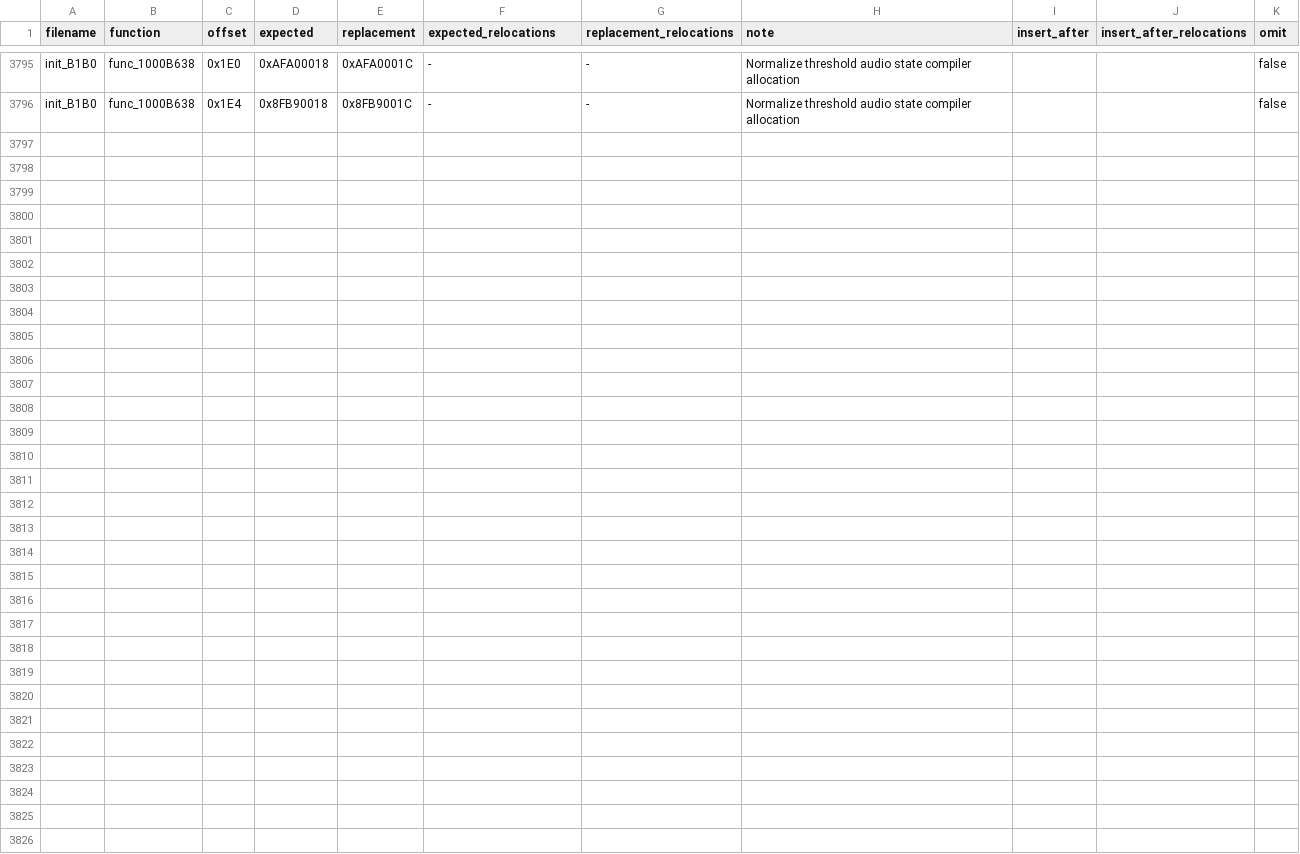
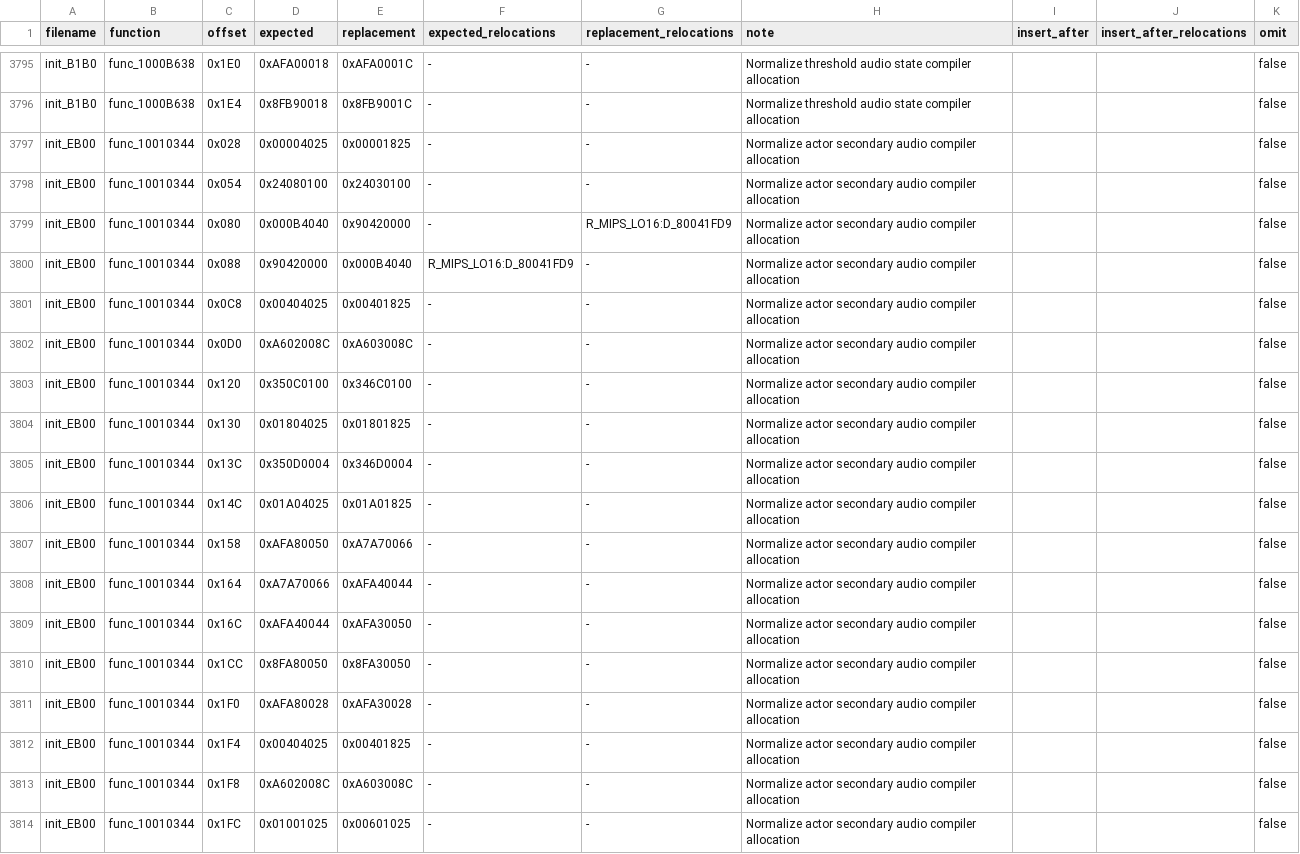
Before and after one commit to gipson-dev/64CBFD, a CSV file: conker/retail_word_patches.us.csv, drawn as a sheet; only a part is shown, gaps mark what is left out; the diff names each change by its address in the sheet, - before the commit and + after, or states it on an @@ line.

Commit message:
decomp: match init actor secondary audio creator

```diff
--- a/conker/retail_word_patches.us.csv
+++ b/conker/retail_word_patches.us.csv
+row 3797: init_EB00 | func_10010344 | 0x028 | 0x00004025 | 0x00001825 | - | - | Normalize actor secondary audio compiler allocation |  |  | false
+row 3798: init_EB00 | func_10010344 | 0x054 | 0x24080100 | 0x24030100 | - | - | Normalize actor secondary audio compiler allocation |  |  | false
+row 3799: init_EB00 | func_10010344 | 0x080 | 0x000B4040 | 0x90420000 | - | R_MIPS_LO16:D_80041FD9 | Normalize actor secondary audio compiler allocation |  |  | false
+row 3800: init_EB00 | func_10010344 | 0x088 | 0x90420000 | 0x000B4040 | R_MIPS_LO16:D_80041FD9 | - | Normalize actor secondary audio compiler allocation |  |  | false
+row 3801: init_EB00 | func_10010344 | 0x0C8 | 0x00404025 | 0x00401825 | - | - | Normalize actor secondary audio compiler allocation |  |  | false
+row 3802: init_EB00 | func_10010344 | 0x0D0 | 0xA602008C | 0xA603008C | - | - | Normalize actor secondary audio compiler allocation |  |  | false
+row 3803: init_EB00 | func_10010344 | 0x120 | 0x350C0100 | 0x346C0100 | - | - | Normalize actor secondary audio compiler allocation |  |  | false
+row 3804: init_EB00 | func_10010344 | 0x130 | 0x01804025 | 0x01801825 | - | - | Normalize actor secondary audio compiler allocation |  |  | false
+row 3805: init_EB00 | func_10010344 | 0x13C | 0x350D0004 | 0x346D0004 | - | - | Normalize actor secondary audio compiler allocation |  |  | false
+row 3806: init_EB00 | func_10010344 | 0x14C | 0x01A04025 | 0x01A01825 | - | - | Normalize actor secondary audio compiler allocation |  |  | false
+row 3807: init_EB00 | func_10010344 | 0x158 | 0xAFA80050 | 0xA7A70066 | - | - | Normalize actor secondary audio compiler allocation |  |  | false
+row 3808: init_EB00 | func_10010344 | 0x164 | 0xA7A70066 | 0xAFA40044 | - | - | Normalize actor secondary audio compiler allocation |  |  | false
+row 3809: init_EB00 | func_10010344 | 0x16C | 0xAFA40044 | 0xAFA30050 | - | - | Normalize actor secondary audio compiler allocation |  |  | false
+row 3810: init_EB00 | func_10010344 | 0x1CC | 0x8FA80050 | 0x8FA30050 | - | - | Normalize actor secondary audio compiler allocation |  |  | false
+row 3811: init_EB00 | func_10010344 | 0x1F0 | 0xAFA80028 | 0xAFA30028 | - | - | Normalize actor secondary audio compiler allocation |  |  | false
+row 3812: init_EB00 | func_10010344 | 0x1F4 | 0x00404025 | 0x00401825 | - | - | Normalize actor secondary audio compiler allocation |  |  | false
+row 3813: init_EB00 | func_10010344 | 0x1F8 | 0xA602008C | 0xA603008C | - | - | Normalize actor secondary audio compiler allocation |  |  | false
+row 3814: init_EB00 | func_10010344 | 0x1FC | 0x01001025 | 0x00601025 | - | - | Normalize actor secondary audio compiler allocation |  |  | false
```
Also changed, not shown: 7 other files.
